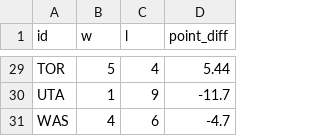
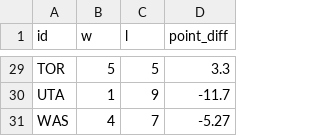
Before and after one commit to npnair/nba-playoff-predictor, a CSV file: data/standings.csv, drawn as a sheet; only a part is shown, gaps mark what is left out; the diff covers the shown part only; the diff names each change by its address in the sheet, - before the commit and + after, or states it on an @@ line.

```diff
--- a/data/standings.csv
+++ b/data/standings.csv
-C29 (l): 4
+C29 (l): 5
-D29 (point_diff): 5.44
+D29 (point_diff): 3.3
-C31 (l): 6
+C31 (l): 7
-D31 (point_diff): -4.7
+D31 (point_diff): -5.27
```
Also changed, not shown: 28 edited cells elsewhere in this file, data/games.csv, data/players.csv, 3 other files.
